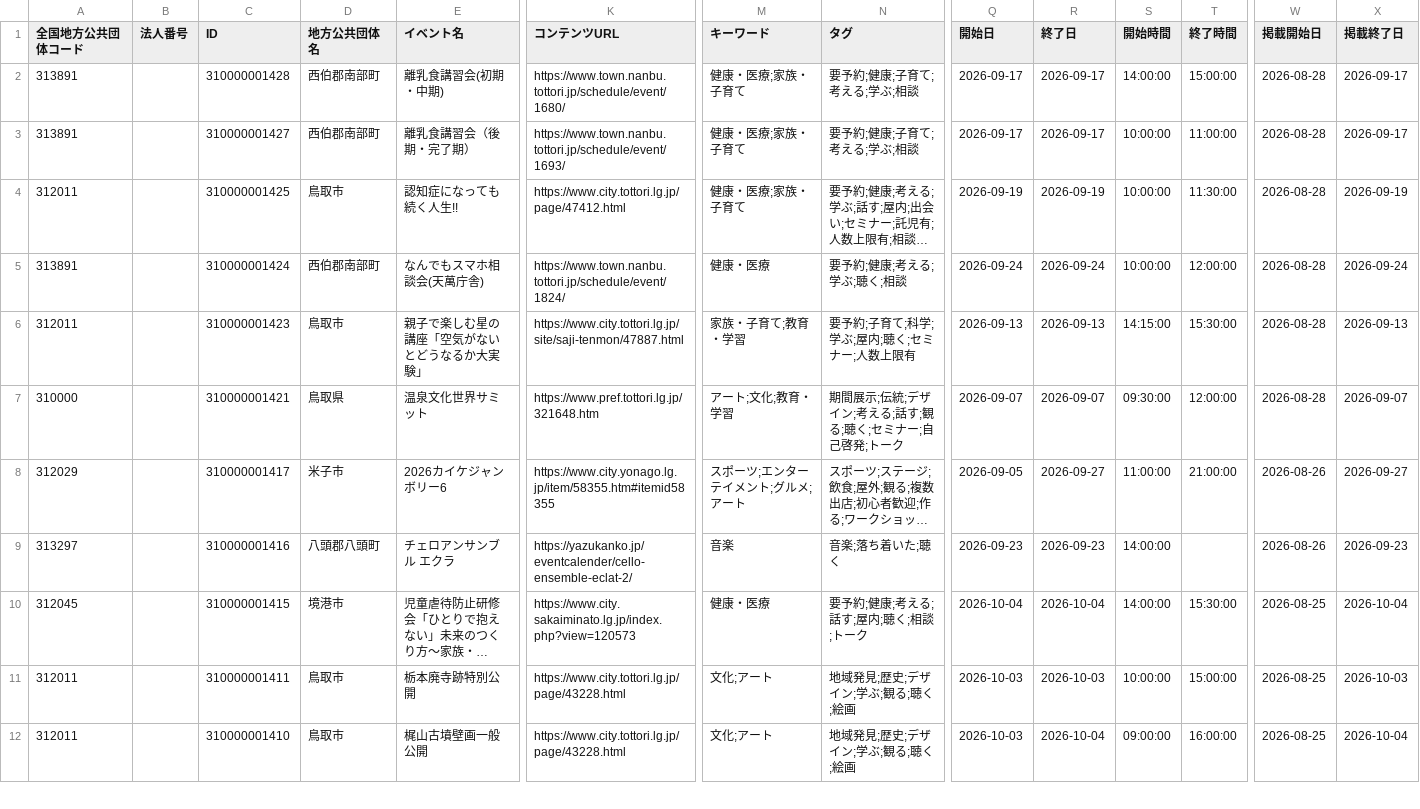
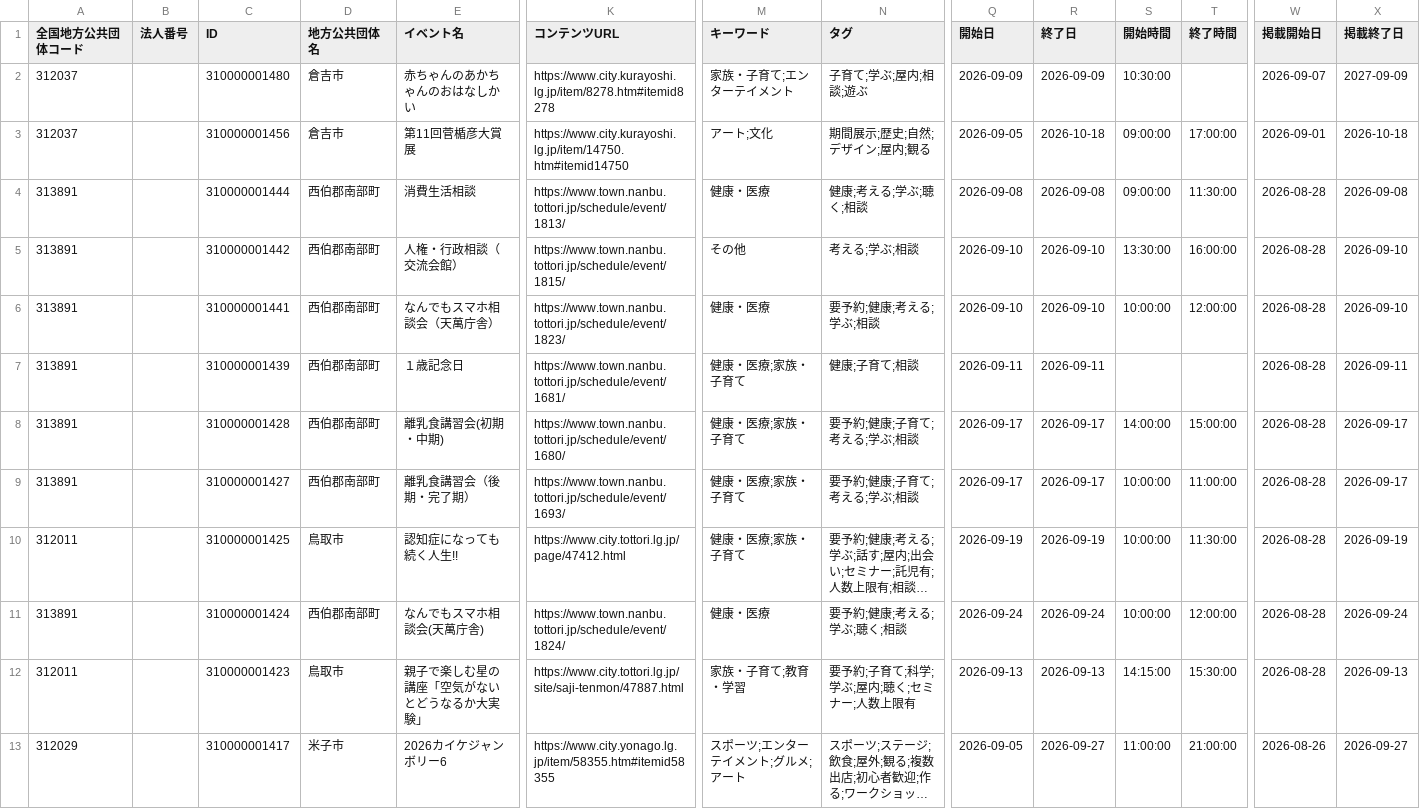
Before and after one commit to suzuking001/event_map, a CSV file: data/tottori_events.csv, drawn as a sheet; only a part is shown, gaps mark what is left out; the shorter side is filled out with more unchanged rows; long unchanged cells end in …; removed rows and columns are numbered as before the commit, all else as after; rows hold the shown columns only; the diff names each change by its address in the sheet, - before the commit and + after, or states it on an @@ line.

```diff
--- a/data/tottori_events.csv
+++ b/data/tottori_events.csv
+row 2: 312037 |  | 310000001480 | 倉吉市 | 赤ちゃんのあかちゃんのおはなしかい | https://www.city.kurayoshi.lg.jp/item/8278.htm#itemid8278 | 家族・子育て;エンターテイメント | 子育て;学ぶ;屋内;相談;遊ぶ | 2026-09-09 | 2026-09-09 | 10:30:00 |  | 2026-09-07 | 2027-09-09
+row 3: 312037 |  | 310000001456 | 倉吉市 | 第11回菅楯彦大賞展 | https://www.city.kurayoshi.lg.jp/item/14750.htm#itemid14750 | アート;文化 | 期間展示;歴史;自然;デザイン;屋内;観る | 2026-09-05 | 2026-10-18 | 09:00:00 | 17:00:00 | 2026-09-01 | 2026-10-18
+row 4: 313891 |  | 310000001444 | 西伯郡南部町 | 消費生活相談 | https://www.town.nanbu.tottori.jp/schedule/event/1813/ | 健康・医療 | 健康;考える;学ぶ;聴く;相談 | 2026-09-08 | 2026-09-08 | 09:00:00 | 11:30:00 | 2026-08-28 | 2026-09-08
+row 5: 313891 |  | 310000001442 | 西伯郡南部町 | 人権・行政相談（交流会館） | https://www.town.nanbu.tottori.jp/schedule/event/1815/ | その他 | 考える;学ぶ;相談 | 2026-09-10 | 2026-09-10 | 13:30:00 | 16:00:00 | 2026-08-28 | 2026-09-10
+row 6: 313891 |  | 310000001441 | 西伯郡南部町 | なんでもスマホ相談会（天萬庁舎） | https://www.town.nanbu.tottori.jp/schedule/event/1823/ | 健康・医療 | 要予約;健康;考える;学ぶ;相談 | 2026-09-10 | 2026-09-10 | 10:00:00 | 12:00:00 | 2026-08-28 | 2026-09-10
+row 7: 313891 |  | 310000001439 | 西伯郡南部町 | １歳記念日 | https://www.town.nanbu.tottori.jp/schedule/event/1681/ | 健康・医療;家族・子育て | 健康;子育て;相談 | 2026-09-11 | 2026-09-11 |  |  | 2026-08-28 | 2026-09-11
-row 7: 310000 |  | 310000001421 | 鳥取県 | 温泉文化世界サミット | https://www.pref.tottori.lg.jp/321648.htm | アート;文化;教育・学習 | 期間展示;伝統;デザイン;考える;話す;観る;聴く;セミナー;自己啓発;トーク | 2026-09-07 | 2026-09-07 | 09:30:00 | 12:00:00 | 2026-08-28 | 2026-09-07
```
Also changed, not shown: 1 other file.
